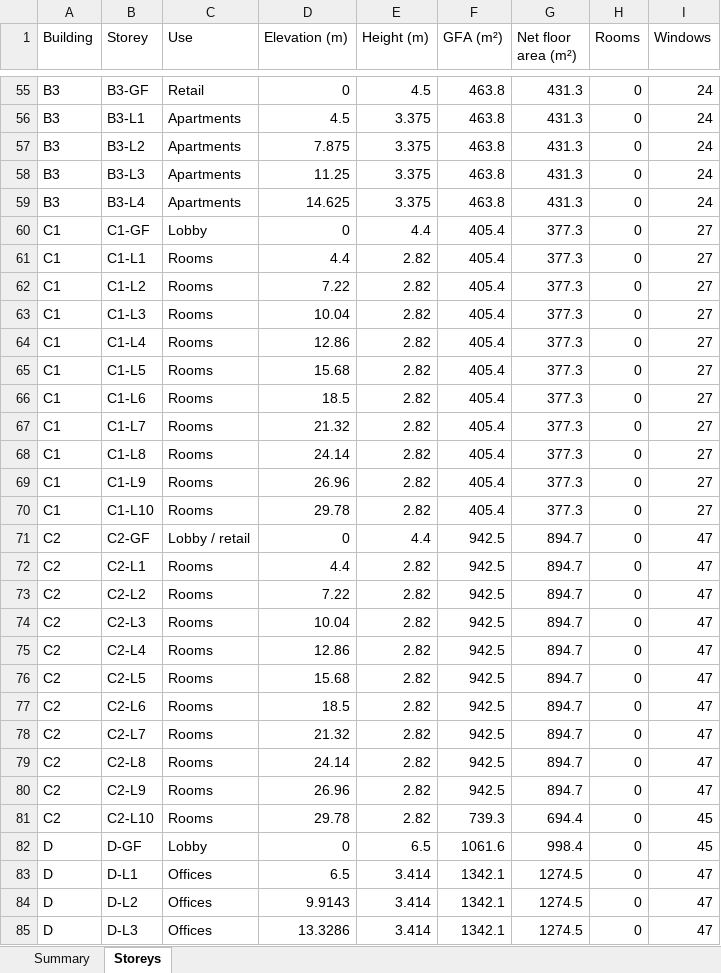
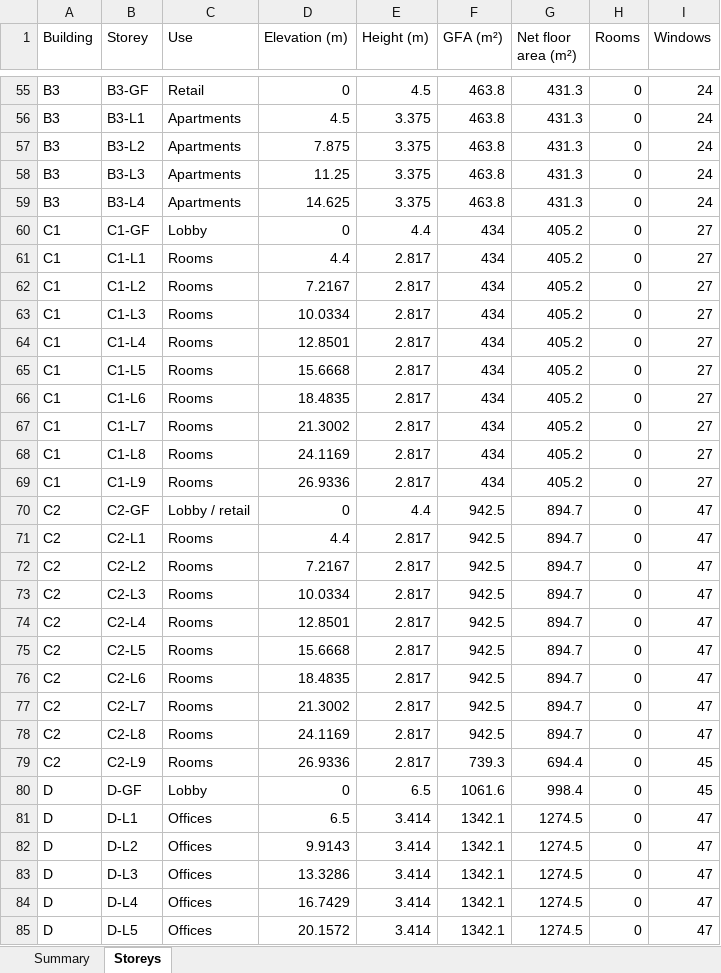
Before and after one commit to v1nnrar/Panorama, an Excel workbook: 03_existing/model/area_schedule.xlsx, sheet Storeys, drawn as a sheet; only a part is shown, gaps mark what is left out; the shorter side is filled out with more unchanged rows; values as stored, in another font and other column widths than the file's, no borders; removed rows and columns are numbered as before the commit, all else as after; the diff names each change by its address in the sheet, - before the commit and + after, or states it on an @@ line.

```diff
--- a/03_existing/model/area_schedule.xlsx (sheet Storeys)
+++ b/03_existing/model/area_schedule.xlsx (sheet Storeys)
-F60:F69 (GFA (m²)): 405.4
+F60:F69 (GFA (m²)): 434
-G60:G69 (Net floor area (m²)): 377.3
+G60:G69 (Net floor area (m²)): 405.2
-E61:E69 (Height (m)): 2.82
+E61:E69 (Height (m)): 2.817
-D62 (Elevation (m)): 7.22
+D62 (Elevation (m)): 7.2167
-D63 (Elevation (m)): 10.04
+D63 (Elevation (m)): 10.0334
-D64 (Elevation (m)): 12.86
+D64 (Elevation (m)): 12.8501
-D65 (Elevation (m)): 15.68
+D65 (Elevation (m)): 15.6668
-D66 (Elevation (m)): 18.5
+D66 (Elevation (m)): 18.4835
-D67 (Elevation (m)): 21.32
+D67 (Elevation (m)): 21.3002
-D68 (Elevation (m)): 24.14
+D68 (Elevation (m)): 24.1169
-D69 (Elevation (m)): 26.96
+D69 (Elevation (m)): 26.9336
-row 70: C1 | C1-L10 | Rooms | 29.78 | 2.82 | 405.4 | 377.3 | 0 | 27
-E71:E79 (Height (m)): 2.82
+E71:E79 (Height (m)): 2.817
-D72 (Elevation (m)): 7.22
+D72 (Elevation (m)): 7.2167
-D73 (Elevation (m)): 10.04
+D73 (Elevation (m)): 10.0334
-D74 (Elevation (m)): 12.86
+D74 (Elevation (m)): 12.8501
-D75 (Elevation (m)): 15.68
+D75 (Elevation (m)): 15.6668
-D76 (Elevation (m)): 18.5
+D76 (Elevation (m)): 18.4835
-D77 (Elevation (m)): 21.32
+D77 (Elevation (m)): 21.3002
-D78 (Elevation (m)): 24.14
+D78 (Elevation (m)): 24.1169
-D79 (Elevation (m)): 26.96
+D79 (Elevation (m)): 26.9336
-F79 (GFA (m²)): 942.5
+F79 (GFA (m²)): 739.3
-G79 (Net floor area (m²)): 894.7
+G79 (Net floor area (m²)): 694.4
-I79 (Windows): 47
+I79 (Windows): 45
-row 81: C2 | C2-L10 | Rooms | 29.78 | 2.82 | 739.3 | 694.4 | 0 | 45
```
Also changed, not shown: sheet Summary, 46 other files.
